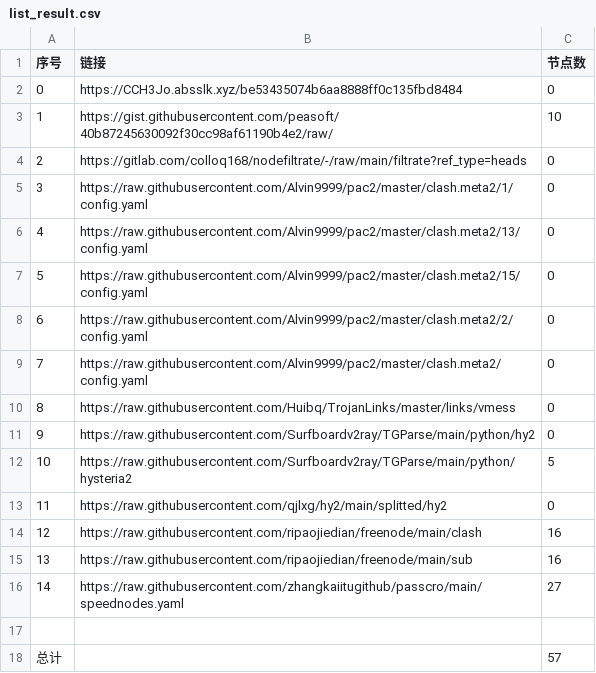
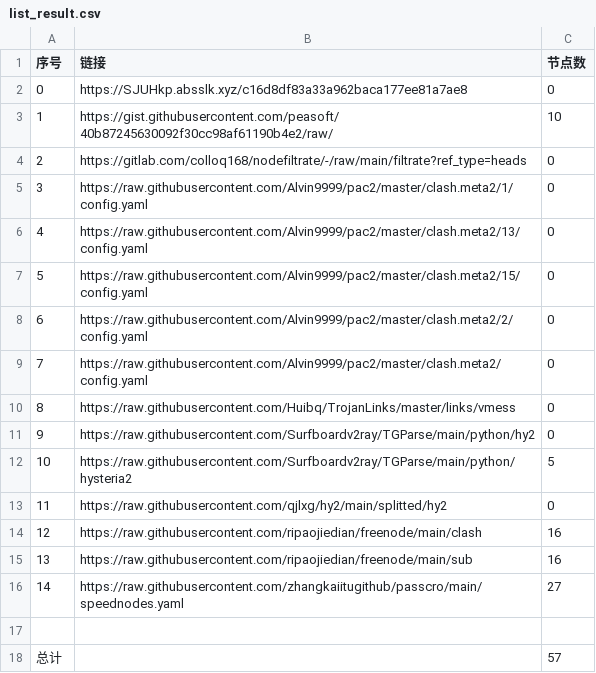
Before and after one commit to ohay5128/NoMoreWalls, a CSV file: list_result.csv, drawn as a sheet.

```diff
--- a/list_result.csv
+++ b/list_result.csv
@@ -1,3 +1,3 @@
 序号,链接,节点数
-0,https://CCH3Jo.absslk.xyz/be53435074b6aa8888ff0c135fbd8484,0
+0,https://SJUHkp.absslk.xyz/c16d8df83a33a962baca177ee81a7ae8,0
 1,https://gist.githubusercontent.com/peasoft/40b87245630092f30cc98af61190b4e2/raw/,10
```
Also changed, not shown: 15 other files.
